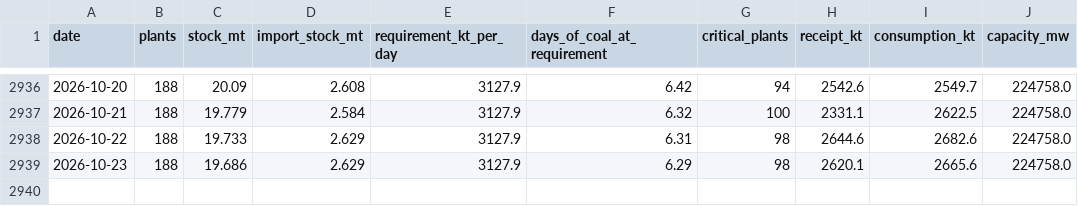
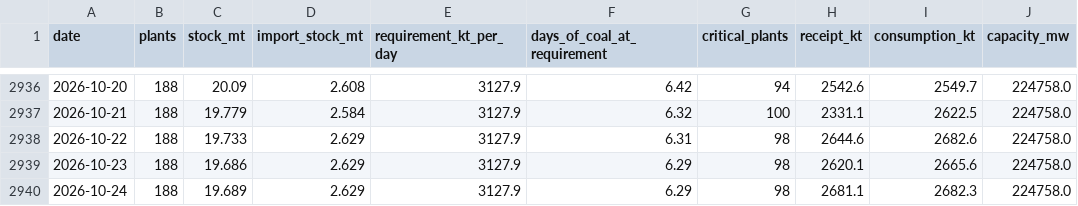
Before and after one commit to reclaimchennai/power-map-india, a CSV file: data/latest/coal_stock_national_daily.csv, drawn as a sheet; only a part is shown, gaps mark what is left out.

```diff
--- a/data/latest/coal_stock_national_daily.csv
+++ b/data/latest/coal_stock_national_daily.csv
@@ -2939 +2939,2 @@ date,plants,stock_mt,import_stock_mt,requirement_kt_per_day,days_of_coal_at_requ
 2026-10-23,188,19.686,2.629,3127.9,6.29,98,2620.1,2665.6,224758.0
+2026-10-24,188,19.689,2.629,3127.9,6.29,98,2681.1,2682.3,224758.0
```
Also changed, not shown: data/latest/coal_production_daily.csv, data/latest/coal_rakes_daily.csv, 1 other file.
